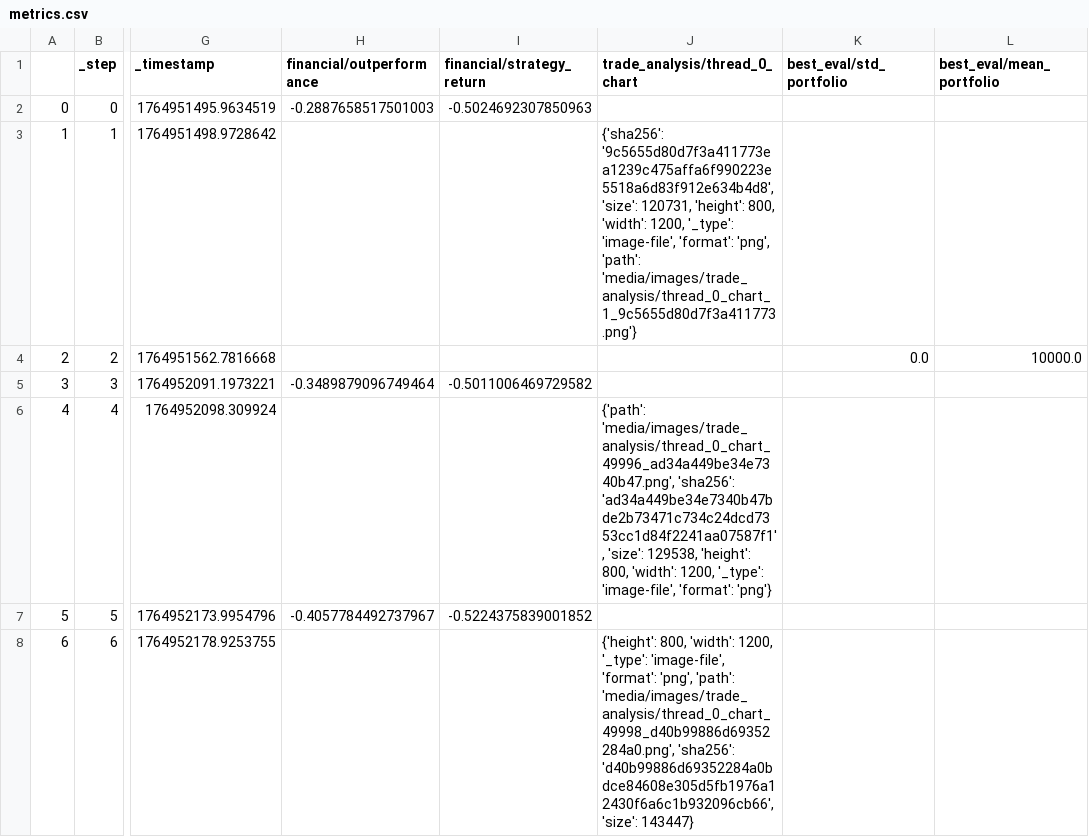
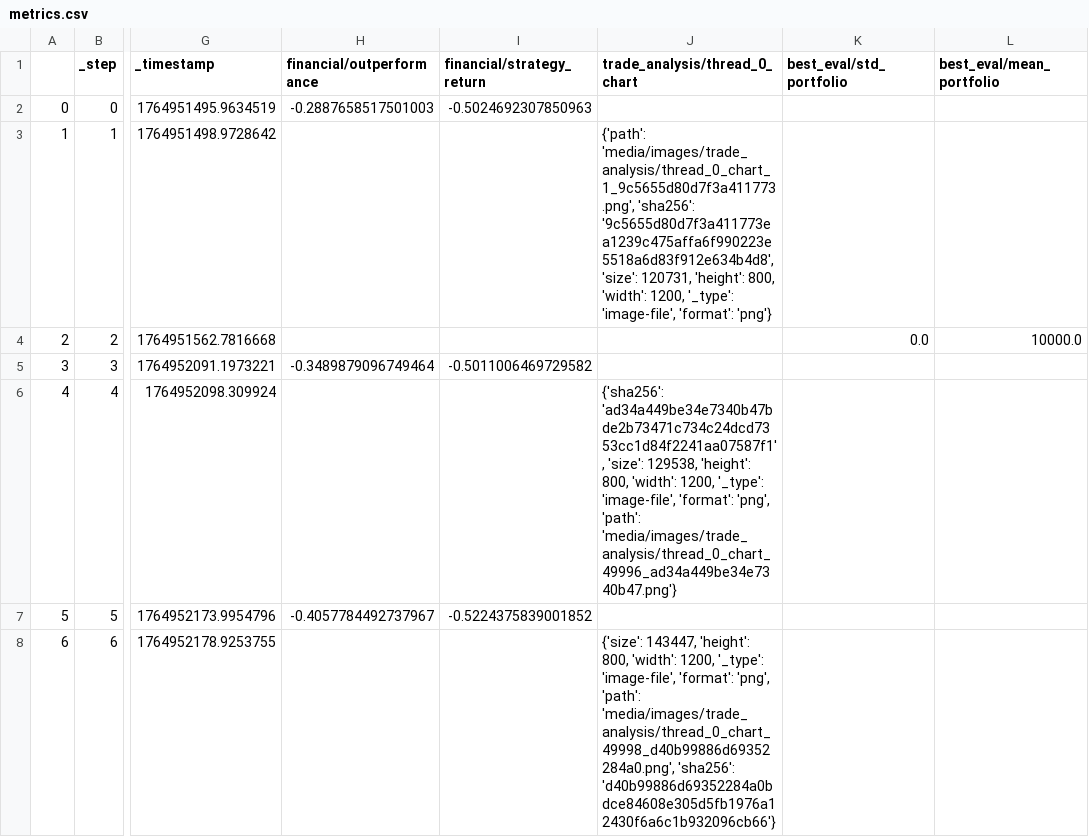
Before and after one commit to zhivko/ai-trading-bot-3, a CSV file: results/metrics.csv, drawn as a sheet; only a part is shown, gaps mark what is left out; the diff names each change by its address in the sheet, - before the commit and + after, or states it on an @@ line.

```diff
--- a/results/metrics.csv
+++ b/results/metrics.csv
-J3 (trade_analysis/thread_0_chart): {'sha256': '9c5655d80d7f3a411773ea1239c475affa6f990223e5518a6d83f912e634b4d8', 'size': 120731, 'height': 800, 'width': 1200, '_type': 'image-file', 'format': 'png', 'path': 'media/images/trade_analysis/thread_0_chart_1_9c5655d80d7f3a411773.png'}
+J3 (trade_analysis/thread_0_chart): {'path': 'media/images/trade_analysis/thread_0_chart_1_9c5655d80d7f3a411773.png', 'sha256': '9c5655d80d7f3a411773ea1239c475affa6f990223e5518a6d83f912e634b4d8', 'size': 120731, 'height': 800, 'width': 1200, '_type': 'image-file', 'format': 'png'}
-J6 (trade_analysis/thread_0_chart): {'path': 'media/images/trade_analysis/thread_0_chart_49996_ad34a449be34e7340b47.png', 'sha256': 'ad34a449be34e7340b47bde2b73471c734c24dcd7353cc1d84f2241aa07587f1', 'size': 129538, 'height': 800, 'width': 1200, '_type': 'image-file', 'format': 'png'}
+J6 (trade_analysis/thread_0_chart): {'sha256': 'ad34a449be34e7340b47bde2b73471c734c24dcd7353cc1d84f2241aa07587f1', 'size': 129538, 'height': 800, 'width': 1200, '_type': 'image-file', 'format': 'png', 'path': 'media/images/trade_analysis/thread_0_chart_49996_ad34a449be34e7340b47.png'}
-J8 (trade_analysis/thread_0_chart): {'height': 800, 'width': 1200, '_type': 'image-file', 'format': 'png', 'path': 'media/images/trade_analysis/thread_0_chart_49998_d40b99886d69352284a0.png', 'sha256': 'd40b99886d69352284a0bdce84608e305d5fb1976a12430f6a6c1b932096cb66', 'size': 143447}
+J8 (trade_analysis/thread_0_chart): {'size': 143447, 'height': 800, 'width': 1200, '_type': 'image-file', 'format': 'png', 'path': 'media/images/trade_analysis/thread_0_chart_49998_d40b99886d69352284a0.png', 'sha256': 'd40b99886d69352284a0bdce84608e305d5fb1976a12430f6a6c1b932096cb66'}
```
Also changed, not shown: 1 other file.
